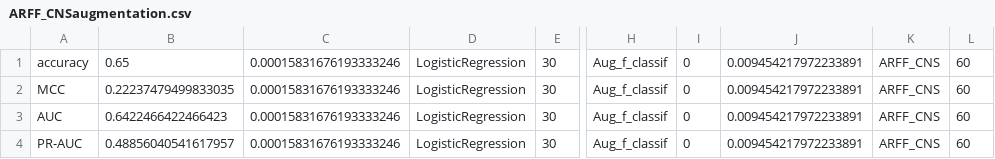
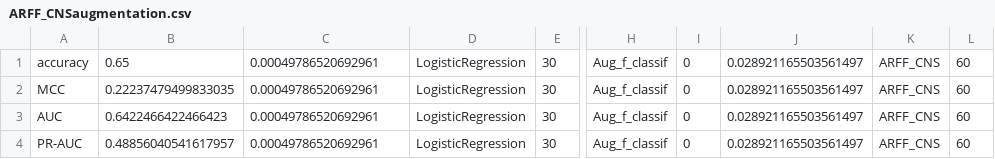
Before and after one commit to daniel-izmaylov/feature-selection-comparison-study, a CSV file: augmenrataion_res/ARFF_CNSaugmentation.csv, drawn as a sheet; only a part is shown, gaps mark what is left out; the diff names each change by its address in the sheet, - before the commit and + after, or states it on an @@ line.

```diff
--- a/augmenrataion_res/ARFF_CNSaugmentation.csv
+++ b/augmenrataion_res/ARFF_CNSaugmentation.csv
-C1:C4: 0.00015831676193333246
+C1:C4: 0.00049786520692961
-J1:J4: 0.009454217972233891
+J1:J4: 0.028921165503561497
```
Also changed, not shown: augmenrataion_res/ARFF_Leukemiaaugmentation.csv, augmenrataion_res/ARFF_Lungaugmentation.csv, 31 other files.
